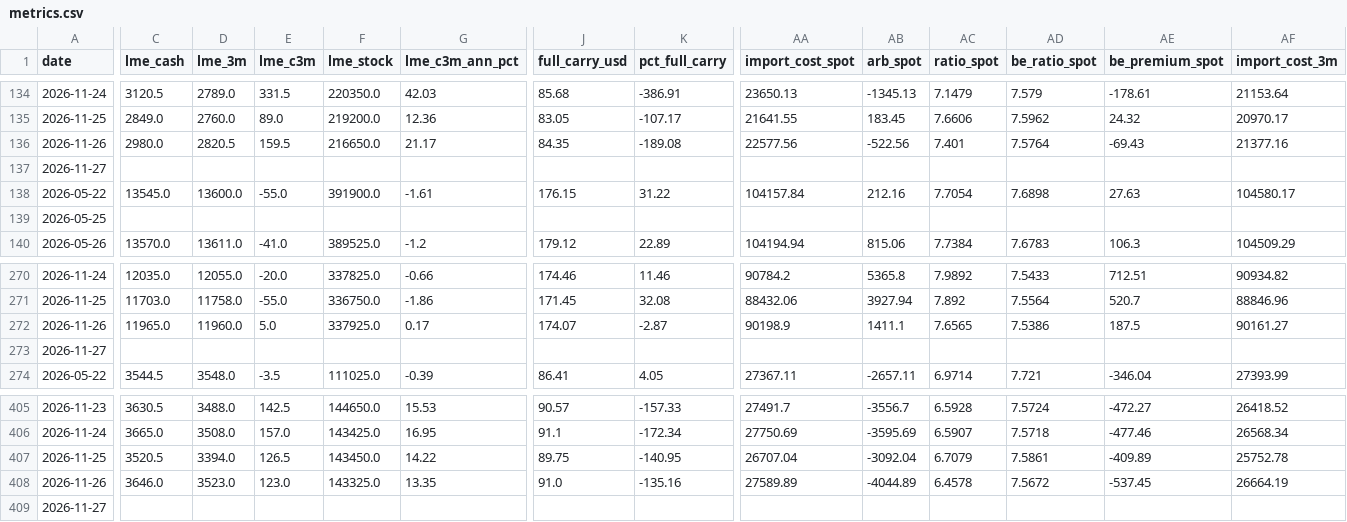
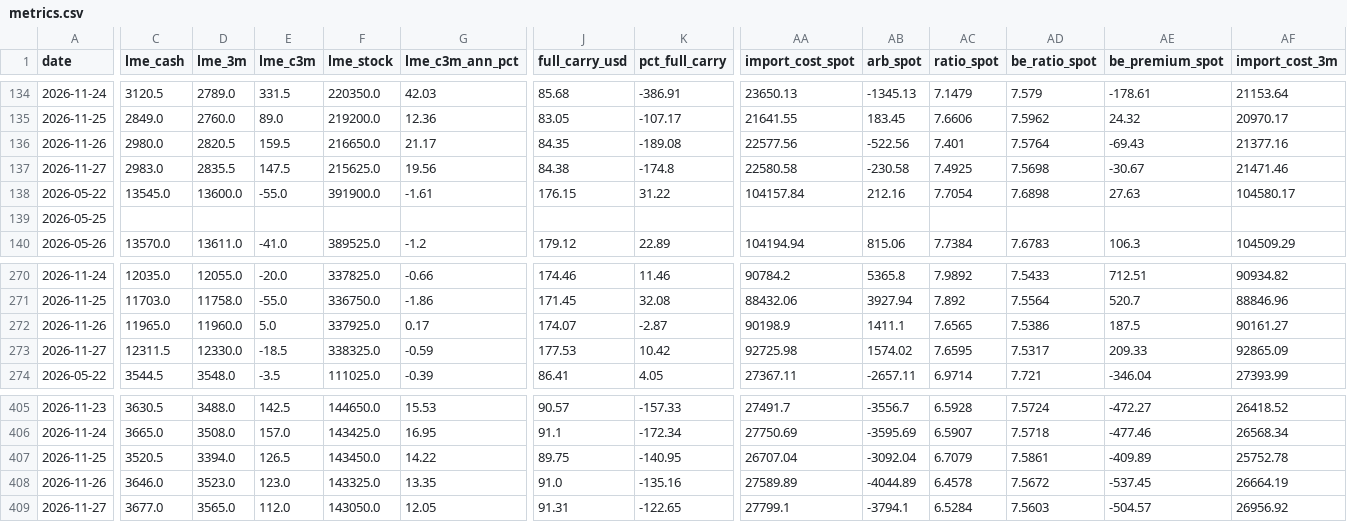
Before and after one commit to vishalsingh4961/Dashboard-of-Commodity, a CSV file: data/metrics.csv, drawn as a sheet; only a part is shown, gaps mark what is left out; the diff covers the shown part only; the diff names each change by its address in the sheet, - before the commit and + after, or states it on an @@ line.

```diff
--- a/data/metrics.csv
+++ b/data/metrics.csv
-C137 (lme_cash): (empty)
+C137 (lme_cash): 2983.0
-D137 (lme_3m): (empty)
+D137 (lme_3m): 2835.5
-E137 (lme_c3m): (empty)
+E137 (lme_c3m): 147.5
-F137 (lme_stock): (empty)
+F137 (lme_stock): 215625.0
-G137 (lme_c3m_ann_pct): (empty)
+G137 (lme_c3m_ann_pct): 19.56
-J137 (full_carry_usd): (empty)
+J137 (full_carry_usd): 84.38
-K137 (pct_full_carry): (empty)
+K137 (pct_full_carry): -174.8
-AA137 (import_cost_spot): (empty)
+AA137 (import_cost_spot): 22580.58
-AB137 (arb_spot): (empty)
+AB137 (arb_spot): -230.58
-AC137 (ratio_spot): (empty)
+AC137 (ratio_spot): 7.4925
-AD137 (be_ratio_spot): (empty)
+AD137 (be_ratio_spot): 7.5698
-AE137 (be_premium_spot): (empty)
+AE137 (be_premium_spot): -30.67
-AF137 (import_cost_3m): (empty)
+AF137 (import_cost_3m): 21471.46
-C273 (lme_cash): (empty)
+C273 (lme_cash): 12311.5
-D273 (lme_3m): (empty)
+D273 (lme_3m): 12330.0
-E273 (lme_c3m): (empty)
+E273 (lme_c3m): -18.5
-F273 (lme_stock): (empty)
+F273 (lme_stock): 338325.0
-G273 (lme_c3m_ann_pct): (empty)
+G273 (lme_c3m_ann_pct): -0.59
-J273 (full_carry_usd): (empty)
+J273 (full_carry_usd): 177.53
-K273 (pct_full_carry): (empty)
+K273 (pct_full_carry): 10.42
-AA273 (import_cost_spot): (empty)
+AA273 (import_cost_spot): 92725.98
-AB273 (arb_spot): (empty)
+AB273 (arb_spot): 1574.02
-AC273 (ratio_spot): (empty)
+AC273 (ratio_spot): 7.6595
-AD273 (be_ratio_spot): (empty)
+AD273 (be_ratio_spot): 7.5317
-AE273 (be_premium_spot): (empty)
+AE273 (be_premium_spot): 209.33
-AF273 (import_cost_3m): (empty)
+AF273 (import_cost_3m): 92865.09
-C409 (lme_cash): (empty)
+C409 (lme_cash): 3677.0
-D409 (lme_3m): (empty)
+D409 (lme_3m): 3565.0
-E409 (lme_c3m): (empty)
+E409 (lme_c3m): 112.0
-F409 (lme_stock): (empty)
+F409 (lme_stock): 143050.0
-G409 (lme_c3m_ann_pct): (empty)
+G409 (lme_c3m_ann_pct): 12.05
-J409 (full_carry_usd): (empty)
+J409 (full_carry_usd): 91.31
-K409 (pct_full_carry): (empty)
+K409 (pct_full_carry): -122.65
-AA409 (import_cost_spot): (empty)
+AA409 (import_cost_spot): 27799.1
-AB409 (arb_spot): (empty)
+AB409 (arb_spot): -3794.1
-AC409 (ratio_spot): (empty)
+AC409 (ratio_spot): 6.5284
-AD409 (be_ratio_spot): (empty)
+AD409 (be_ratio_spot): 7.5603
-AE409 (be_premium_spot): (empty)
+AE409 (be_premium_spot): -504.57
-AF409 (import_cost_3m): (empty)
+AF409 (import_cost_3m): 26956.92
```
Also changed, not shown: 12 edited cells elsewhere in this file, data/lme.csv, 2 other files.
